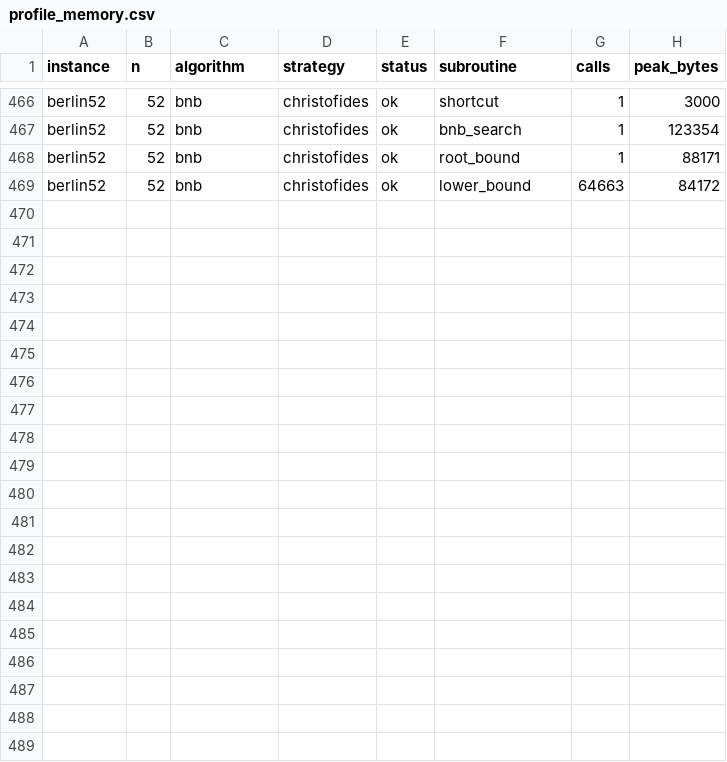
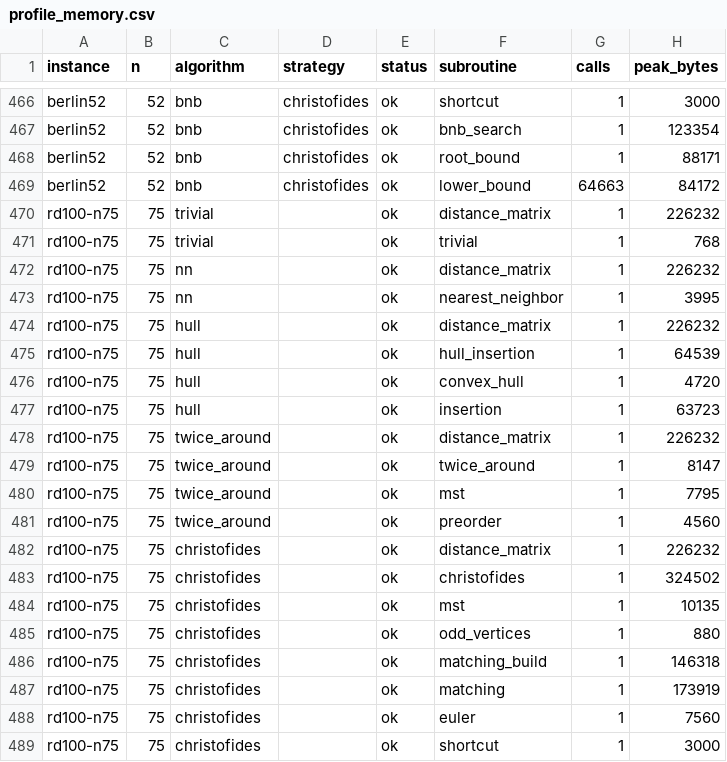
Before and after one commit to lubeires/tsp-empirical-analysis, a CSV file: results/profile_memory.csv, drawn as a sheet; only a part is shown, gaps mark what is left out.

```diff
--- a/results/profile_memory.csv
+++ b/results/profile_memory.csv
@@ -469 +469,21 @@ berlin52,52,bnb,christofides,ok,root_bound,1,88171
 berlin52,52,bnb,christofides,ok,lower_bound,64663,84172
+rd100-n75,75,trivial,,ok,distance_matrix,1,226232
+rd100-n75,75,trivial,,ok,trivial,1,768
+rd100-n75,75,nn,,ok,distance_matrix,1,226232
+rd100-n75,75,nn,,ok,nearest_neighbor,1,3995
+rd100-n75,75,hull,,ok,distance_matrix,1,226232
+rd100-n75,75,hull,,ok,hull_insertion,1,64539
+rd100-n75,75,hull,,ok,convex_hull,1,4720
+rd100-n75,75,hull,,ok,insertion,1,63723
+rd100-n75,75,twice_around,,ok,distance_matrix,1,226232
+rd100-n75,75,twice_around,,ok,twice_around,1,8147
+rd100-n75,75,twice_around,,ok,mst,1,7795
+rd100-n75,75,twice_around,,ok,preorder,1,4560
+rd100-n75,75,christofides,,ok,distance_matrix,1,226232
+rd100-n75,75,christofides,,ok,christofides,1,324502
+rd100-n75,75,christofides,,ok,mst,1,10135
+rd100-n75,75,christofides,,ok,odd_vertices,1,880
+rd100-n75,75,christofides,,ok,matching_build,1,146318
+rd100-n75,75,christofides,,ok,matching,1,173919
+rd100-n75,75,christofides,,ok,euler,1,7560
+rd100-n75,75,christofides,,ok,shortcut,1,3000
```
Also changed, not shown: data/instances/manifest.csv, results/features.csv, 26 other files.
